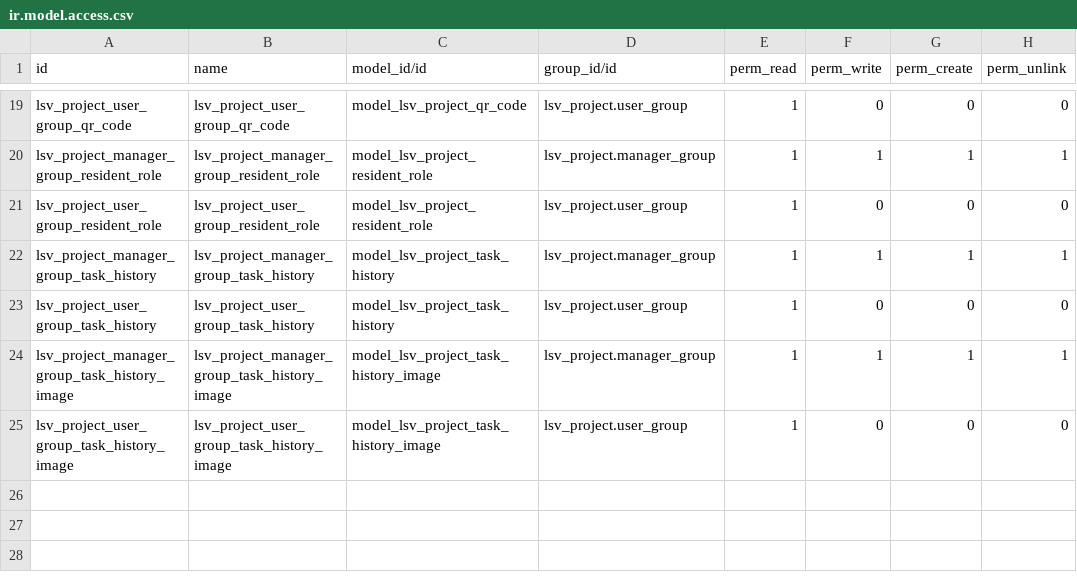
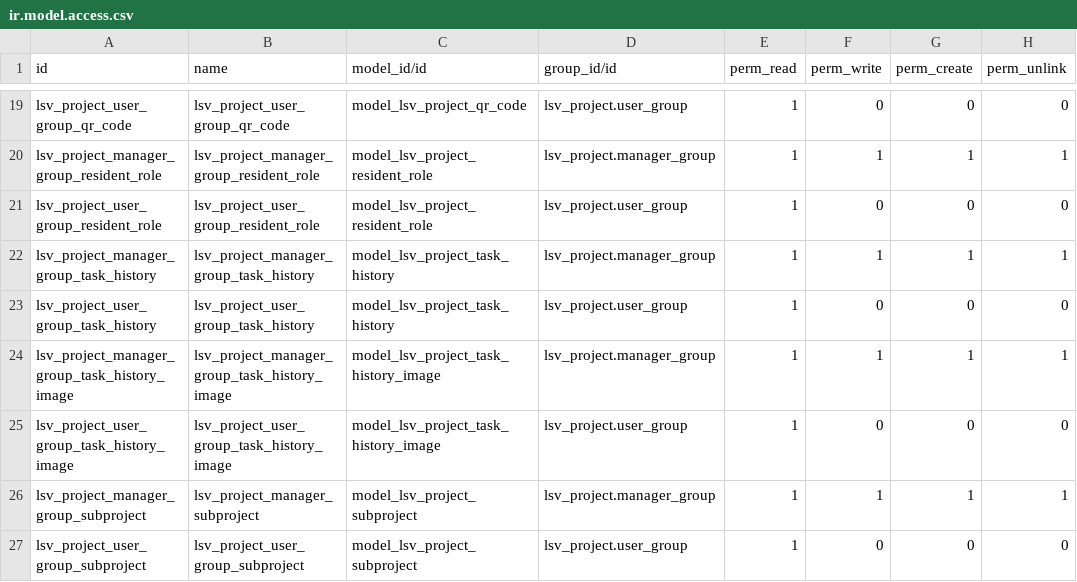
Before and after one commit to RangerOverhaul/BetaModuleOdoo, a CSV file: security/ir.model.access.csv, drawn as a sheet; only a part is shown, gaps mark what is left out.

Commit message:
Modifed contacts and project, additional common features views and validations.

```diff
--- a/security/ir.model.access.csv
+++ b/security/ir.model.access.csv
@@ -25 +25,3 @@ lsv_project_manager_group_task_history_image,lsv_project_manager_group_task_hist
 lsv_project_user_group_task_history_image,lsv_project_user_group_task_history_image,model_lsv_project_task_history_image,lsv_project.user_group,1,0,0,0
+lsv_project_manager_group_subproject,lsv_project_manager_subproject,model_lsv_project_subproject,lsv_project.manager_group,1,1,1,1
+lsv_project_user_group_subproject,lsv_project_user_group_subproject,model_lsv_project_subproject,lsv_project.user_group,1,0,0,0
```
Also changed, not shown: 20 other files.
